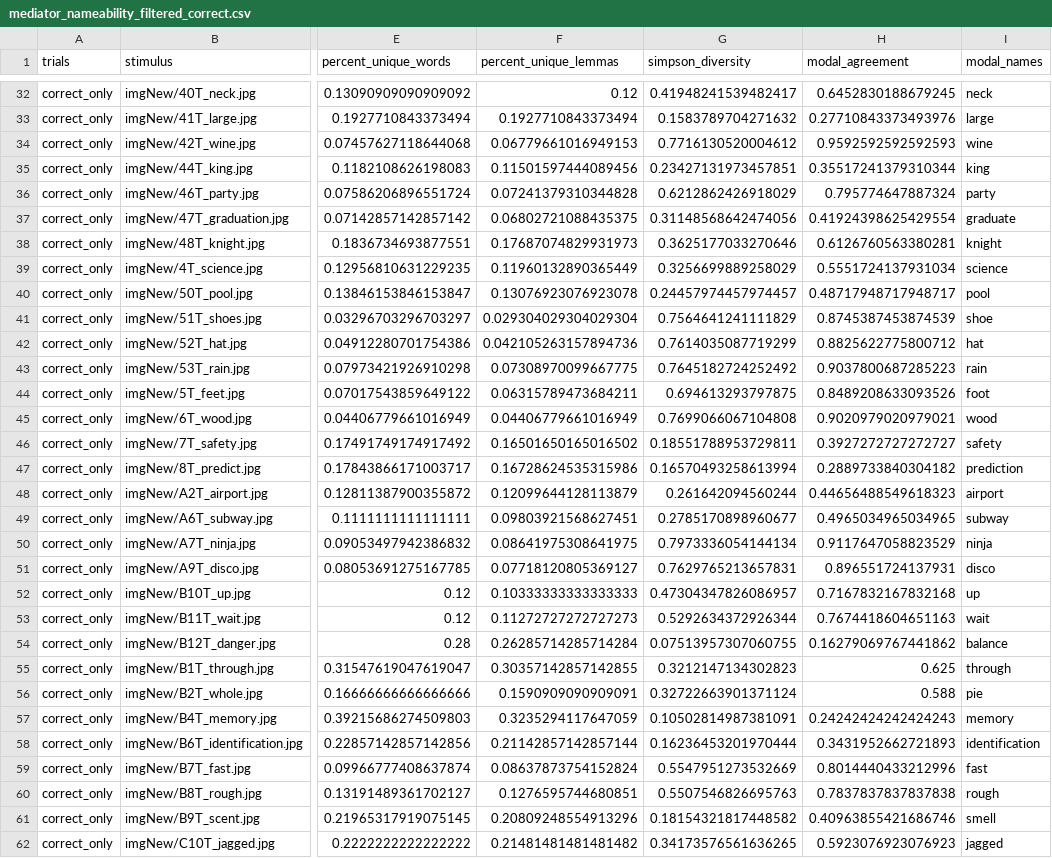
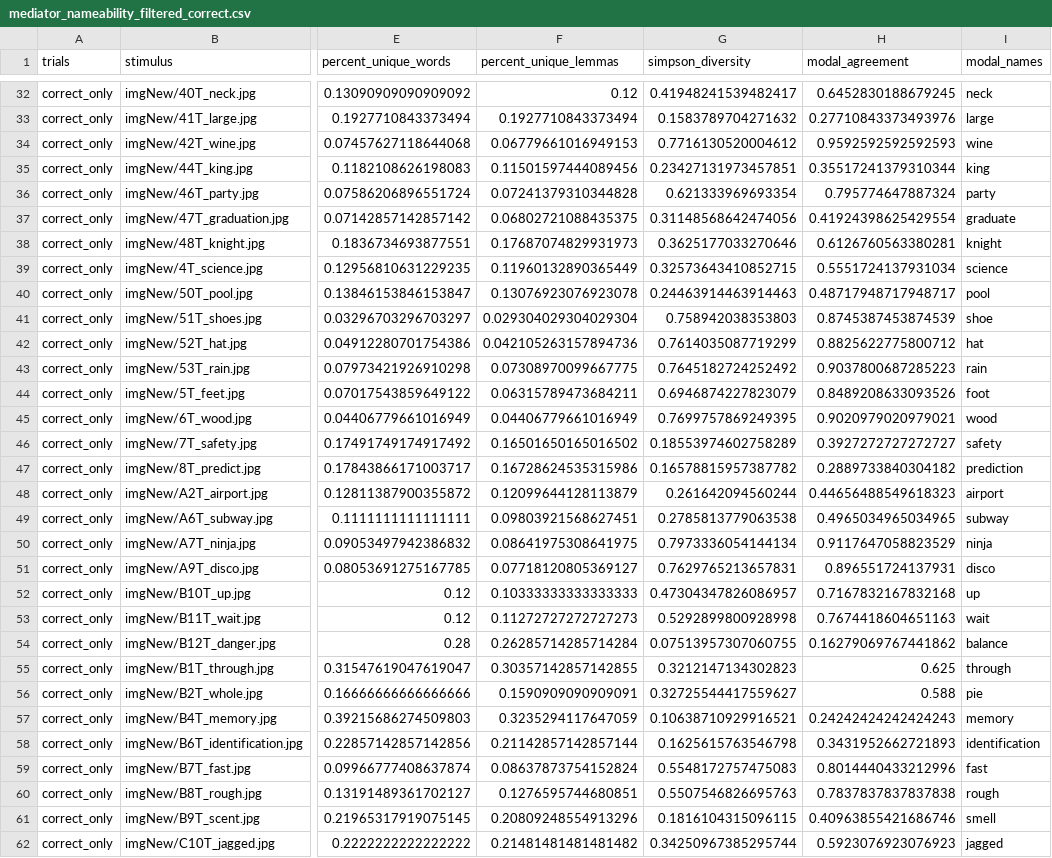
Before and after one commit to lupyanlab/mediator_data, a CSV file: nameability_data/processed_data/mediator_nameability_filtered_correct.csv, drawn as a sheet; only a part is shown, gaps mark what is left out; the diff covers the shown part only; the diff names each change by its address in the sheet, - before the commit and + after, or states it on an @@ line.

Commit message:
slight correction to simpson diversity

```diff
--- a/nameability_data/processed_data/mediator_nameability_filtered_correct.csv
+++ b/nameability_data/processed_data/mediator_nameability_filtered_correct.csv
-G36 (simpson_diversity): 0.6212862426918029
+G36 (simpson_diversity): 0.621333969693354
-G39 (simpson_diversity): 0.3256699889258029
+G39 (simpson_diversity): 0.32573643410852715
-G40 (simpson_diversity): 0.24457974457974457
+G40 (simpson_diversity): 0.24463914463914463
-G41 (simpson_diversity): 0.7564641241111829
+G41 (simpson_diversity): 0.758942038353803
-G44 (simpson_diversity): 0.694613293797875
+G44 (simpson_diversity): 0.6946874227823079
-G45 (simpson_diversity): 0.7699066067104808
+G45 (simpson_diversity): 0.7699757869249395
-G46 (simpson_diversity): 0.18551788953729811
+G46 (simpson_diversity): 0.18553974602758289
-G47 (simpson_diversity): 0.16570493258613994
+G47 (simpson_diversity): 0.16578815957387782
-G49 (simpson_diversity): 0.2785170898960677
+G49 (simpson_diversity): 0.2785813779063538
-G53 (simpson_diversity): 0.5292634372926344
+G53 (simpson_diversity): 0.5292899800928998
-G56 (simpson_diversity): 0.32722663901371124
+G56 (simpson_diversity): 0.32725544417559627
-G57 (simpson_diversity): 0.10502814987381091
+G57 (simpson_diversity): 0.10638710929916521
-G58 (simpson_diversity): 0.16236453201970444
+G58 (simpson_diversity): 0.1625615763546798
-G59 (simpson_diversity): 0.5547951273532669
+G59 (simpson_diversity): 0.5548172757475083
-G61 (simpson_diversity): 0.18154321817448582
+G61 (simpson_diversity): 0.1816104315096115
-G62 (simpson_diversity): 0.34173576561636265
+G62 (simpson_diversity): 0.34250967385295744
```
Also changed, not shown: 31 edited cells elsewhere in this file.
